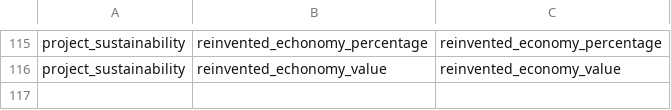
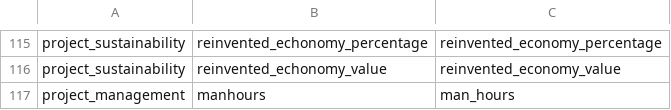
Before and after one commit to Husseinelghoul/database_revamp, a CSV file: config/schema_changes/column_renames.csv, drawn as a sheet; only a part is shown, gaps mark what is left out; the diff names each change by its address in the sheet, - before the commit and + after, or states it on an @@ line.

Commit message:
added one new column rename

```diff
--- a/config/schema_changes/column_renames.csv
+++ b/config/schema_changes/column_renames.csv
+row 117: project_management | manhours | man_hours
```
Also changed, not shown: config/data_quality_changes/data_types.csv.
